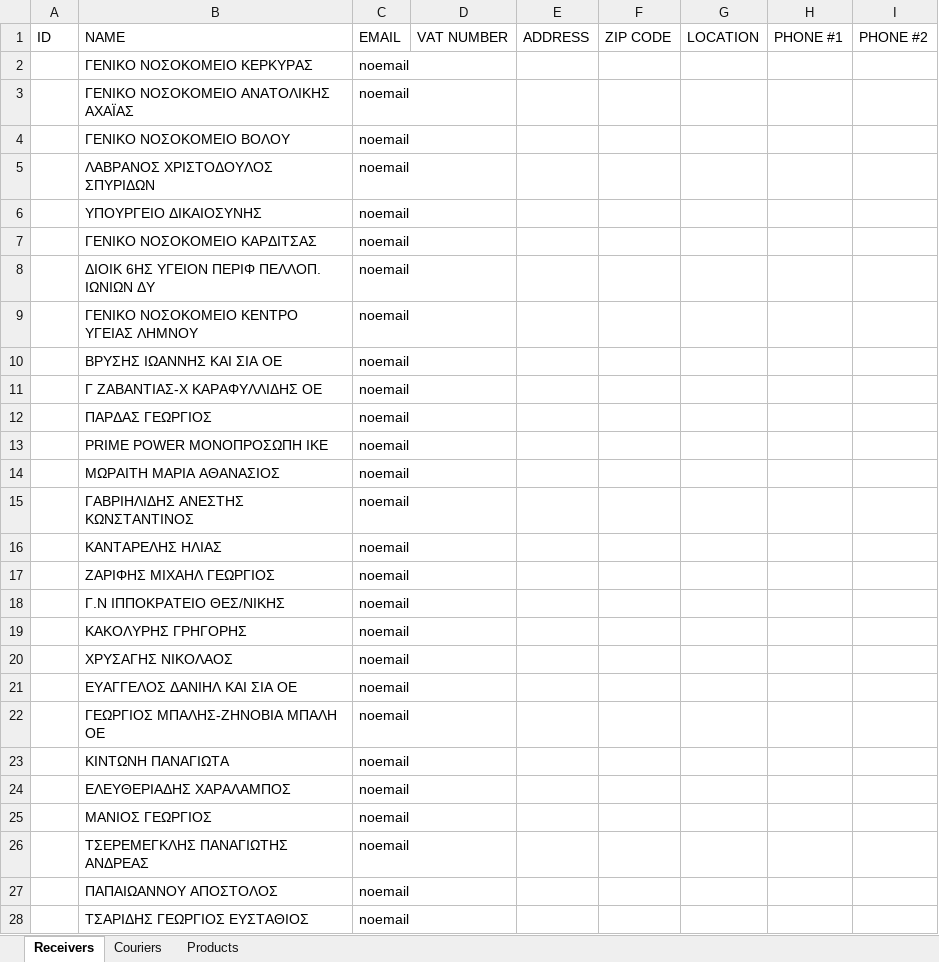
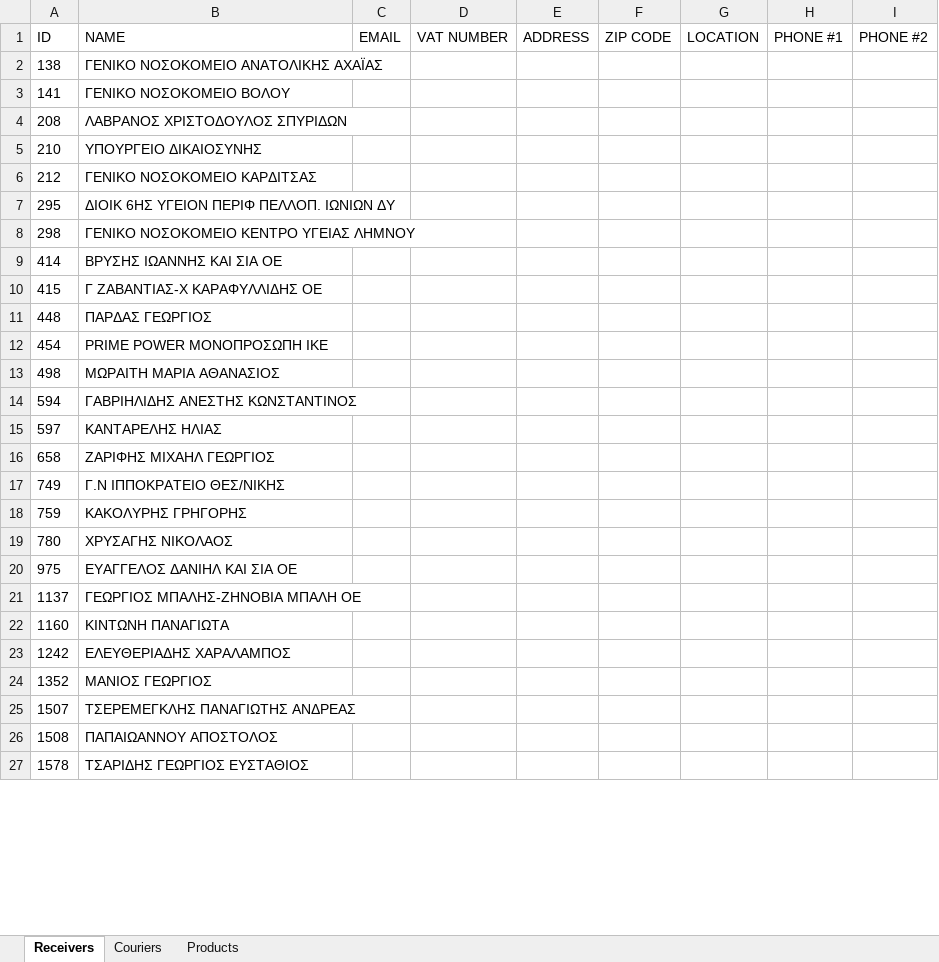
Before and after one commit to Eksapsy/elogistics-platform-german, an Excel workbook: server/files/orderExport.xlsx, sheet Receivers, drawn as a sheet; only a part is shown; values as stored, in another font and other column widths than the file's, no borders; removed rows and columns are numbered as before the commit, all else as after; the diff covers the shown part only; the diff names each change by its address in the sheet, - before the commit and + after, or states it on an @@ line.

```diff
--- a/server/files/orderExport.xlsx (sheet Receivers)
+++ b/server/files/orderExport.xlsx (sheet Receivers)
-row 2:  | ΓΕΝΙΚΟ ΝΟΣΟΚΟΜΕΙΟ ΚΕΡΚΥΡΑΣ | noemail
-A2 (ID): (empty)
+A2 (ID): 138
-C2:C27 (EMAIL): noemail
+C2:C27 (EMAIL): (empty)
-A3 (ID): (empty)
+A3 (ID): 141
-A4 (ID): (empty)
+A4 (ID): 208
-A5 (ID): (empty)
+A5 (ID): 210
-A6 (ID): (empty)
+A6 (ID): 212
-A7 (ID): (empty)
+A7 (ID): 295
-A8 (ID): (empty)
+A8 (ID): 298
-A9 (ID): (empty)
+A9 (ID): 414
-A10 (ID): (empty)
+A10 (ID): 415
-A11 (ID): (empty)
+A11 (ID): 448
-A12 (ID): (empty)
+A12 (ID): 454
-A13 (ID): (empty)
+A13 (ID): 498
-A14 (ID): (empty)
+A14 (ID): 594
-A15 (ID): (empty)
+A15 (ID): 597
-A16 (ID): (empty)
+A16 (ID): 658
-A17 (ID): (empty)
+A17 (ID): 749
-A18 (ID): (empty)
+A18 (ID): 759
-A19 (ID): (empty)
+A19 (ID): 780
-A20 (ID): (empty)
+A20 (ID): 975
-A21 (ID): (empty)
+A21 (ID): 1137
-A22 (ID): (empty)
+A22 (ID): 1160
-A23 (ID): (empty)
+A23 (ID): 1242
-A24 (ID): (empty)
+A24 (ID): 1352
-A25 (ID): (empty)
+A25 (ID): 1507
-A26 (ID): (empty)
+A26 (ID): 1508
-A27 (ID): (empty)
+A27 (ID): 1578
```
Also changed, not shown: 1 added row and 40 edited cells elsewhere in this sheet, sheet Products, sheet Couriers, 24 other files.
